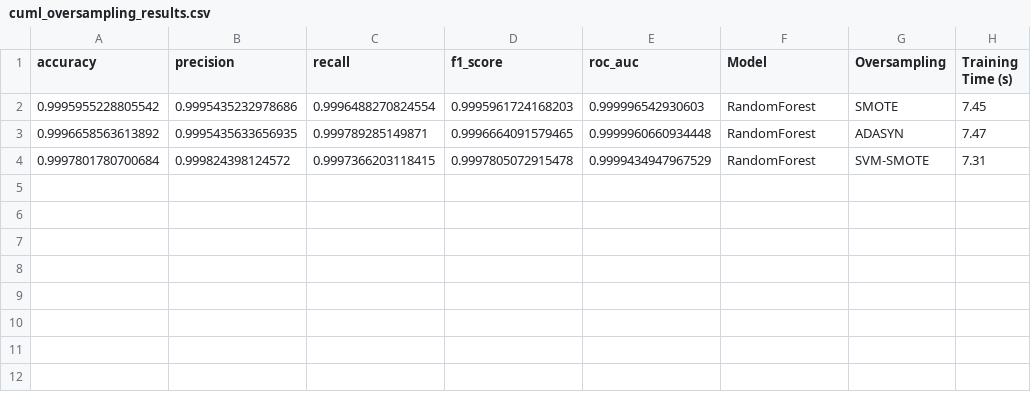
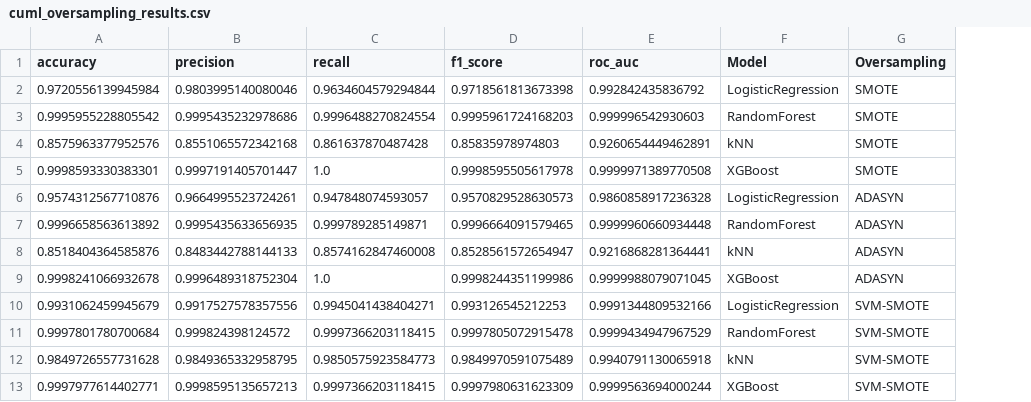
Before and after one commit to mf198/CM3070, a CSV file: code/ccfd/cuml_oversampling_results.csv, drawn as a sheet; removed rows and columns are numbered as before the commit, all else as after; the diff names each change by its address in the sheet, - before the commit and + after, or states it on an @@ line.

```diff
--- a/code/ccfd/cuml_oversampling_results.csv
+++ b/code/ccfd/cuml_oversampling_results.csv
-column H (Training Time (s)), rows 2-4: 7.45 | 7.47 | 7.31
+row 2: 0.9720556139945984 | 0.9803995140080046 | 0.9634604579294844 | 0.9718561813673398 | 0.992842435836792 | LogisticRegression | SMOTE
+row 4: 0.8575963377952576 | 0.8551065572342168 | 0.861637870487428 | 0.85835978974803 | 0.9260654449462891 | kNN | SMOTE
+row 5: 0.9998593330383301 | 0.9997191405701447 | 1.0 | 0.9998595505617978 | 0.9999971389770508 | XGBoost | SMOTE
+row 6: 0.9574312567710876 | 0.9664995523724261 | 0.947848074593057 | 0.9570829528630573 | 0.9860858917236328 | LogisticRegression | ADASYN
+row 8: 0.8518404364585876 | 0.8483442788144133 | 0.8574162847460008 | 0.8528561572654947 | 0.9216868281364441 | kNN | ADASYN
+row 9: 0.9998241066932678 | 0.9996489318752304 | 1.0 | 0.9998244351199986 | 0.9999988079071045 | XGBoost | ADASYN
+row 10: 0.9931062459945679 | 0.9917527578357556 | 0.9945041438404271 | 0.993126545212253 | 0.9991344809532166 | LogisticRegression | SVM-SMOTE
+row 12: 0.9849726557731628 | 0.9849365332958795 | 0.9850575923584773 | 0.9849970591075489 | 0.9940791130065918 | kNN | SVM-SMOTE
+row 13: 0.9997977614402771 | 0.9998595135657213 | 0.9997366203118415 | 0.9997980631623309 | 0.9999563694000244 | XGBoost | SVM-SMOTE
```
Also changed, not shown: 7 other files.
